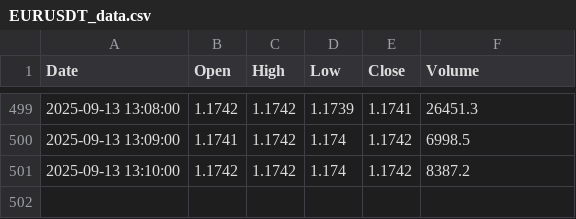
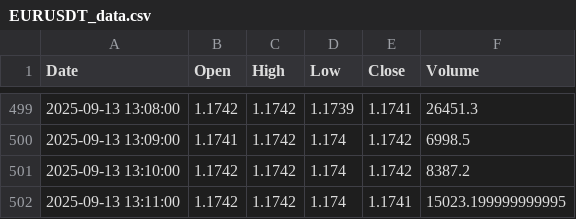
Before and after one commit to jadelmag/forex-trader-bot, a CSV file: trading_view/trade_view_csv/EURUSDT_data.csv, drawn as a sheet; only a part is shown, gaps mark what is left out.

```diff
--- a/trading_view/trade_view_csv/EURUSDT_data.csv
+++ b/trading_view/trade_view_csv/EURUSDT_data.csv
@@ -501 +501,2 @@ Date,Open,High,Low,Close,Volume
 2025-09-13 13:10:00,1.1742,1.1742,1.174,1.1742,8387.2
+2025-09-13 13:11:00,1.1742,1.1742,1.174,1.1741,15023.199999999995
```
Also changed, not shown: 3 other files.
